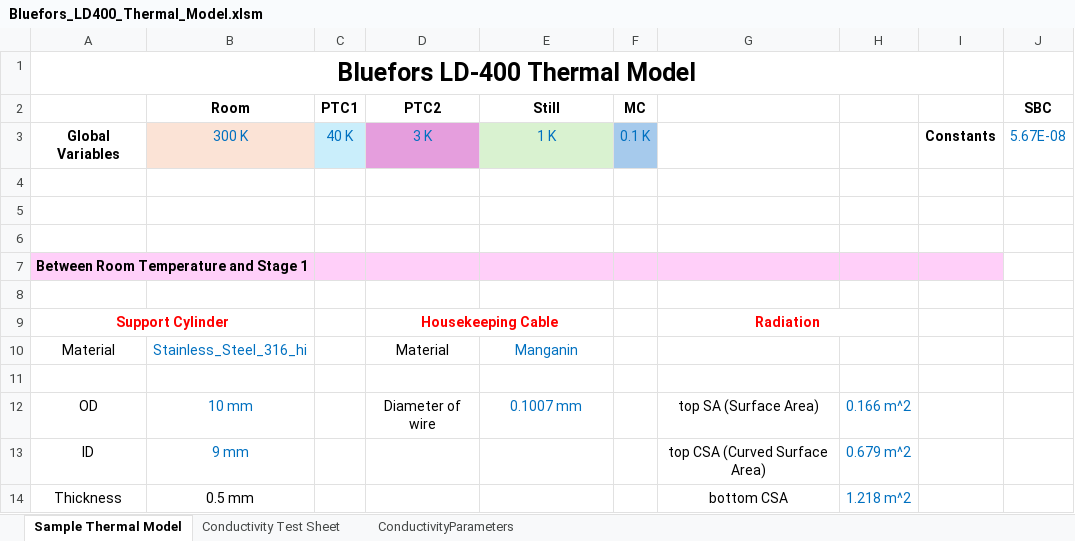
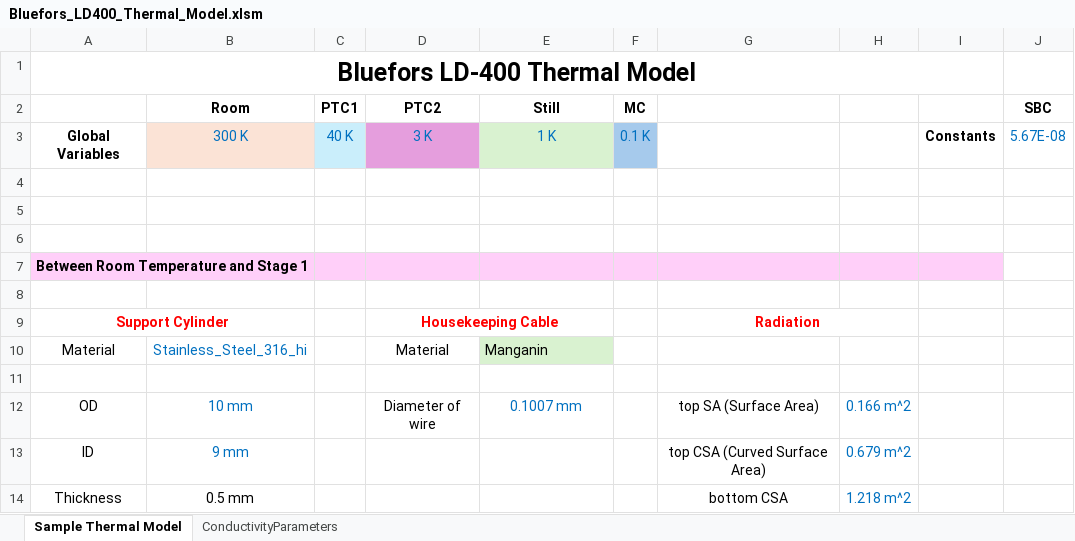
Before and after one commit to CMB-S4/Cryogenic_Material_Properties, an Excel workbook: ThermalModelTools/Excel_Notebooks/Bluefors_LD400_Thermal_Model.xlsm, sheet Sample Thermal Model, drawn as a sheet; only a part is shown; values as stored, in another font and other column widths than the file's, no borders; the diff names each change by its address in the sheet, - before the commit and + after, or states it on an @@ line.

```diff
--- a/ThermalModelTools/Excel_Notebooks/Bluefors_LD400_Thermal_Model.xlsm (sheet Sample Thermal Model)
+++ b/ThermalModelTools/Excel_Notebooks/Bluefors_LD400_Thermal_Model.xlsm (sheet Sample Thermal Model)
-sheet tab: Conductivity Test Sheet
@@ E10 fill: none → #D9F2D0, text colour: #0070C0 → black, alignment: center → left @@
```
Also changed, not shown: ThermalModelTools/Excel_Notebooks/ExampleThermalModel_20240712.xlsm.
